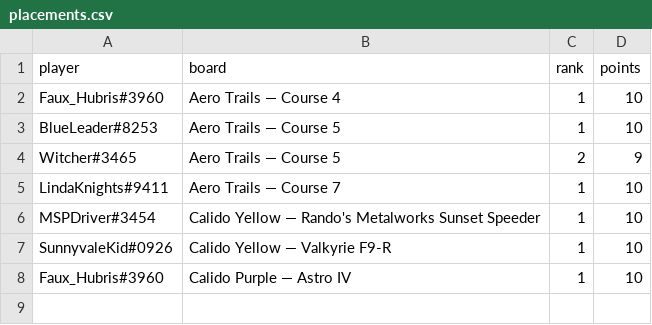
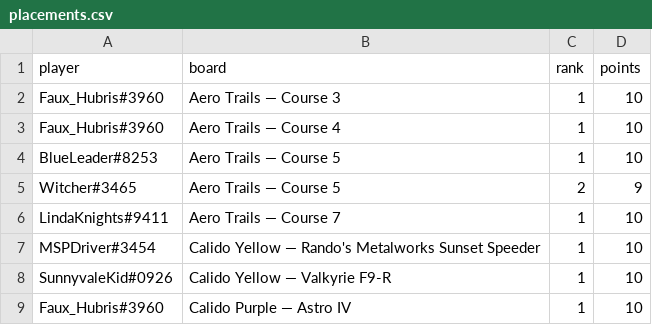
Before and after one commit to riseundergroundx/infinity-rising-leaderboard, a CSV file: site/data/placements.csv, drawn as a sheet.

```diff
--- a/site/data/placements.csv
+++ b/site/data/placements.csv
@@ -1,2 +1,3 @@
 player,board,rank,points
+Faux_Hubris#3960,Aero Trails — Course 3,1,10
 Faux_Hubris#3960,Aero Trails — Course 4,1,10
```
Also changed, not shown: 3 other files.
